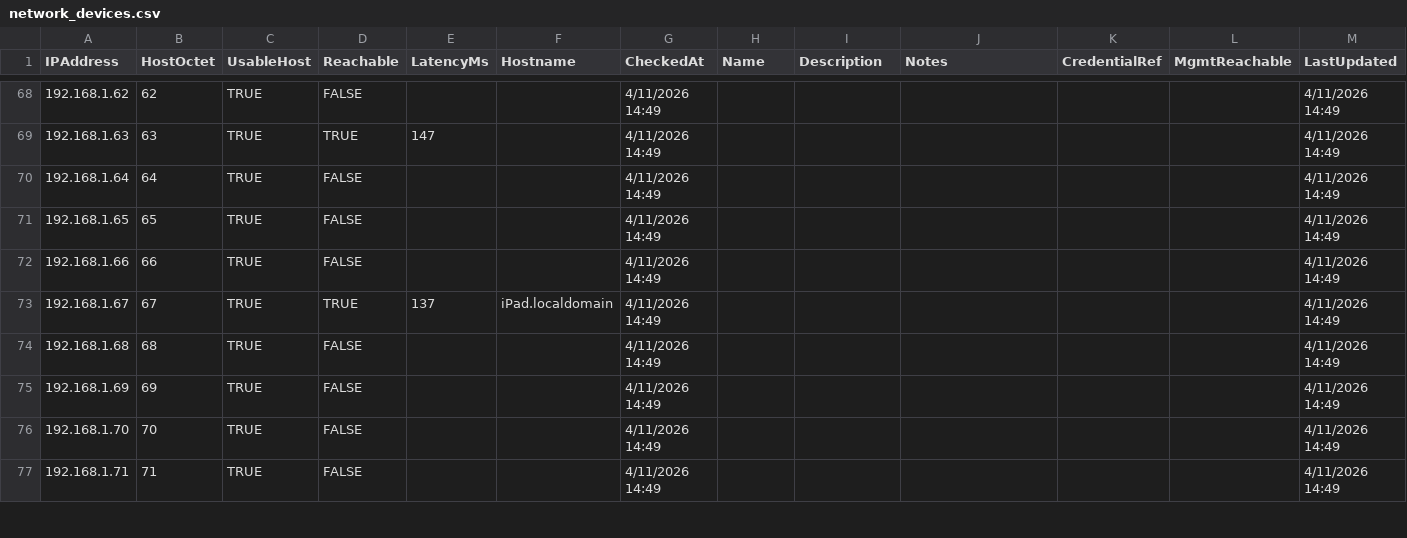
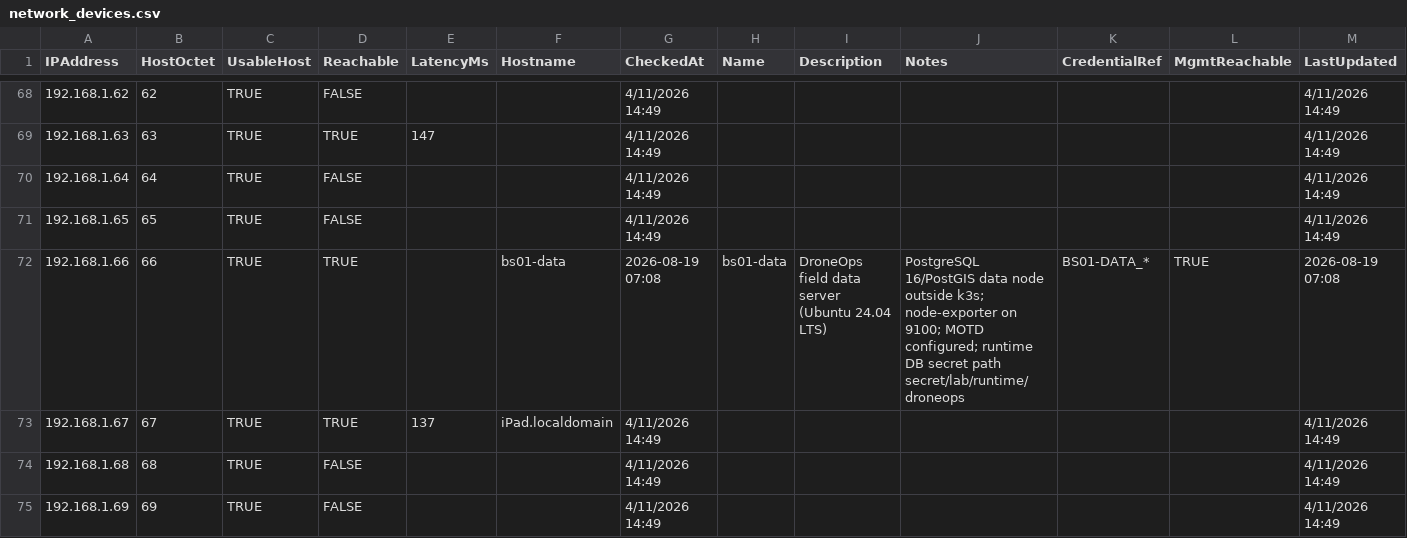
Before and after one commit to ajh-lab/lab, a CSV file: network_devices.csv, drawn as a sheet; only a part is shown, gaps mark what is left out; the shorter side is filled out with more unchanged rows; the diff covers the shown part only.

Commit message:
Document DroneOps field data node

```diff
--- a/network_devices.csv
+++ b/network_devices.csv
@@ -71,3 +71,3 @@
 "192.168.1.65","65","TRUE","FALSE","","","4/11/2026 14:49","","","","","","4/11/2026 14:49"
-"192.168.1.66","66","TRUE","FALSE","","","4/11/2026 14:49","","","","","","4/11/2026 14:49"
+"192.168.1.66","66","TRUE","TRUE","","bs01-data","2026-08-19 07:08","bs01-data","DroneOps field data server (Ubuntu 24.04 LTS)","PostgreSQL 16/PostGIS data node outside k3s; node-exporter on 9100; MOTD configured; runtime DB secret path secret/lab/runtime/droneops","BS01-DATA_*","TRUE","2026-08-19 07:08"
 "192.168.1.67","67","TRUE","TRUE","137","iPad.localdomain","4/11/2026 14:49","","","","","","4/11/2026 14:49"
```
Also changed, not shown: 9 edited cells elsewhere in this file, 1 other file.
